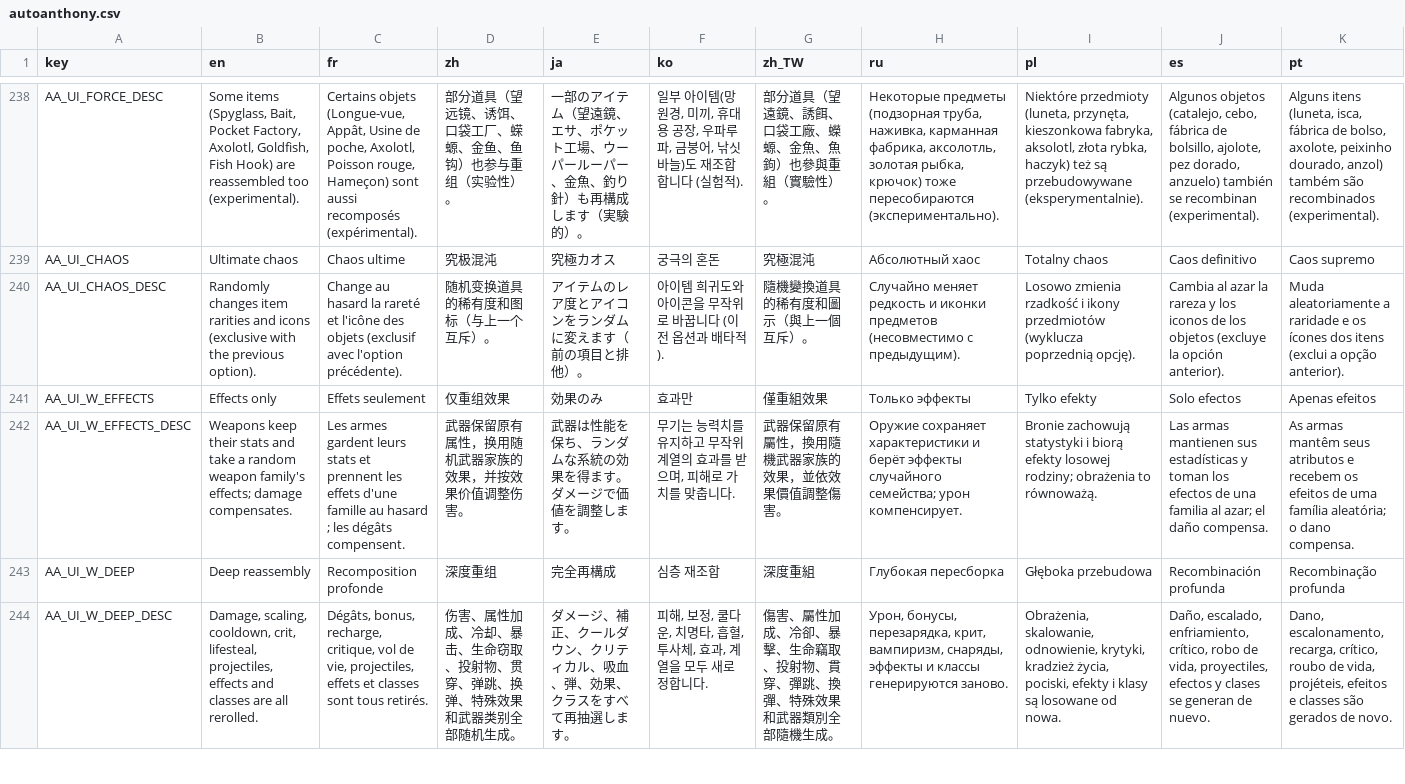
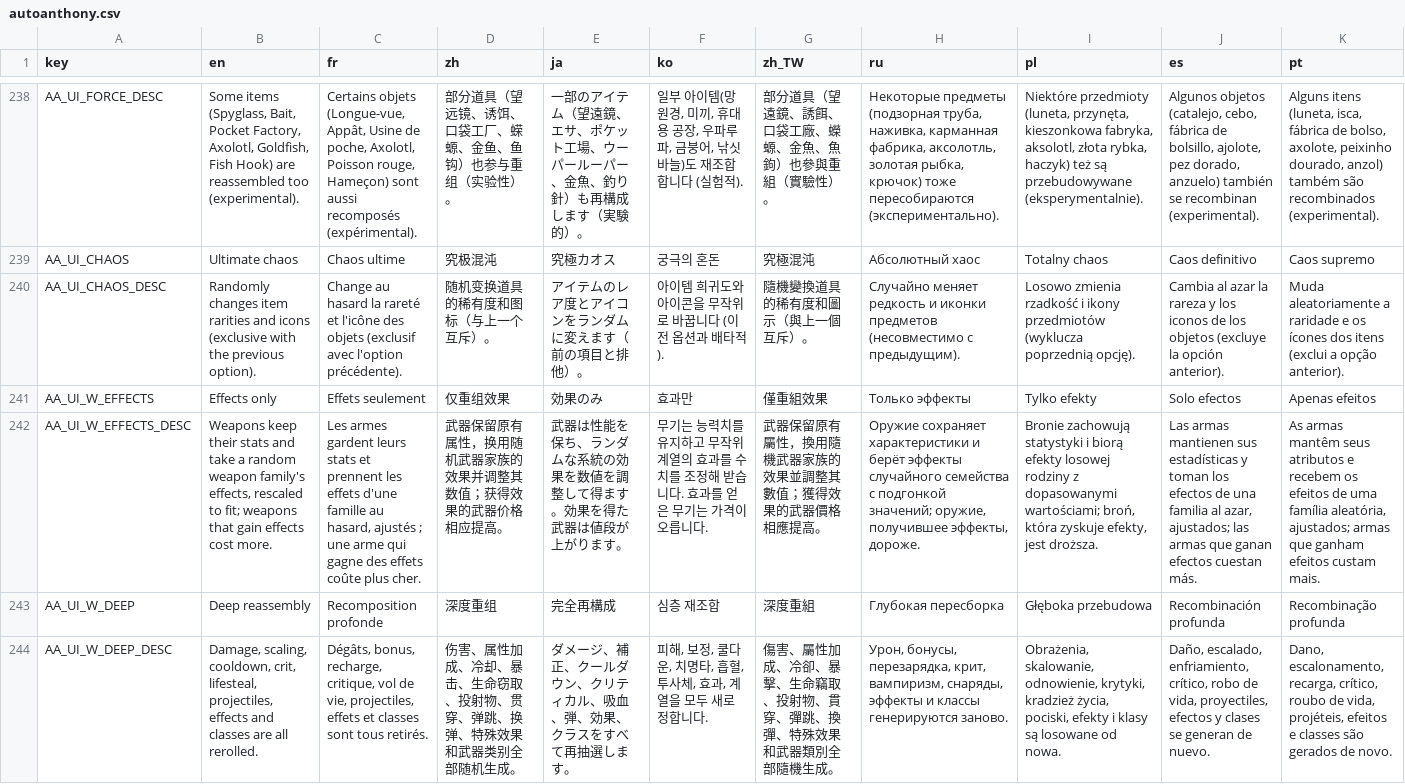
Before and after one commit to mojimoon/BrotatoMods, a CSV file: Mojimoon-AutoAnthony/translations/autoanthony.csv, drawn as a sheet; only a part is shown, gaps mark what is left out; the diff covers the shown part only; the diff names each change by its address in the sheet, - before the commit and + after, or states it on an @@ line.

Commit message:
update (1.7.5): effects-only weapon mode keeps stats, rescales moved effects (0.5-2x), effectless weapons may gain effects with up to +30% price, low tiers derived from native growth

```diff
--- a/Mojimoon-AutoAnthony/translations/autoanthony.csv
+++ b/Mojimoon-AutoAnthony/translations/autoanthony.csv
-B242 (en): …weapon family's effects; damage compensates.
+B242 (en): …weapon family's effects, rescaled to fit; weapons that gain effects cost more.
-C242 (fr): …famille au hasard ; les dégâts compensent.
+C242 (fr): …famille au hasard, ajustés ; une arme qui gagne des effets coûte plus cher.
-D242 (zh): 武器保留原有属性，换用随机武器家族的效果，并按效果价值调整伤害。
+D242 (zh): 武器保留原有属性，换用随机武器家族的效果并调整其数值；获得效果的武器价格相应提高。
-E242 (ja): 武器は性能を保ち、ランダムな系統の効果を得ます。ダメージで価値を調整します。
+E242 (ja): 武器は性能を保ち、ランダムな系統の効果を数値を調整して得ます。効果を得た武器は値段が上がります。
-F242 (ko): …효과를 받으며, 피해로 가치를 맞춥니다.
+F242 (ko): …효과를 수치를 조정해 받습니다. 효과를 얻은 무기는 가격이 오릅니다.
-G242 (zh_TW): 武器保留原有屬性，換用隨機武器家族的效果，並依效果價值調整傷害。
+G242 (zh_TW): 武器保留原有屬性，換用隨機武器家族的效果並調整其數值；獲得效果的武器價格相應提高。
-H242 (ru): …эффекты случайного семейства; урон компенсирует.
+H242 (ru): …эффекты случайного семейства с подгонкой значений; оружие, получившее эффекты, дороже.
-I242 (pl): …efekty losowej rodziny; obrażenia to równoważą.
+I242 (pl): …efekty losowej rodziny z dopasowanymi wartościami; broń, która zyskuje efekty, jest droższa.
-J242 (es): …familia al azar; el daño compensa.
+J242 (es): …familia al azar, ajustados; las armas que ganan efectos cuestan más.
-K242 (pt): …uma família aleatória; o dano compensa.
+K242 (pt): …uma família aleatória, ajustados; armas que ganham efeitos custam mais.
```
Also changed, not shown: 3 edited cells elsewhere in this file, 5 other files.
